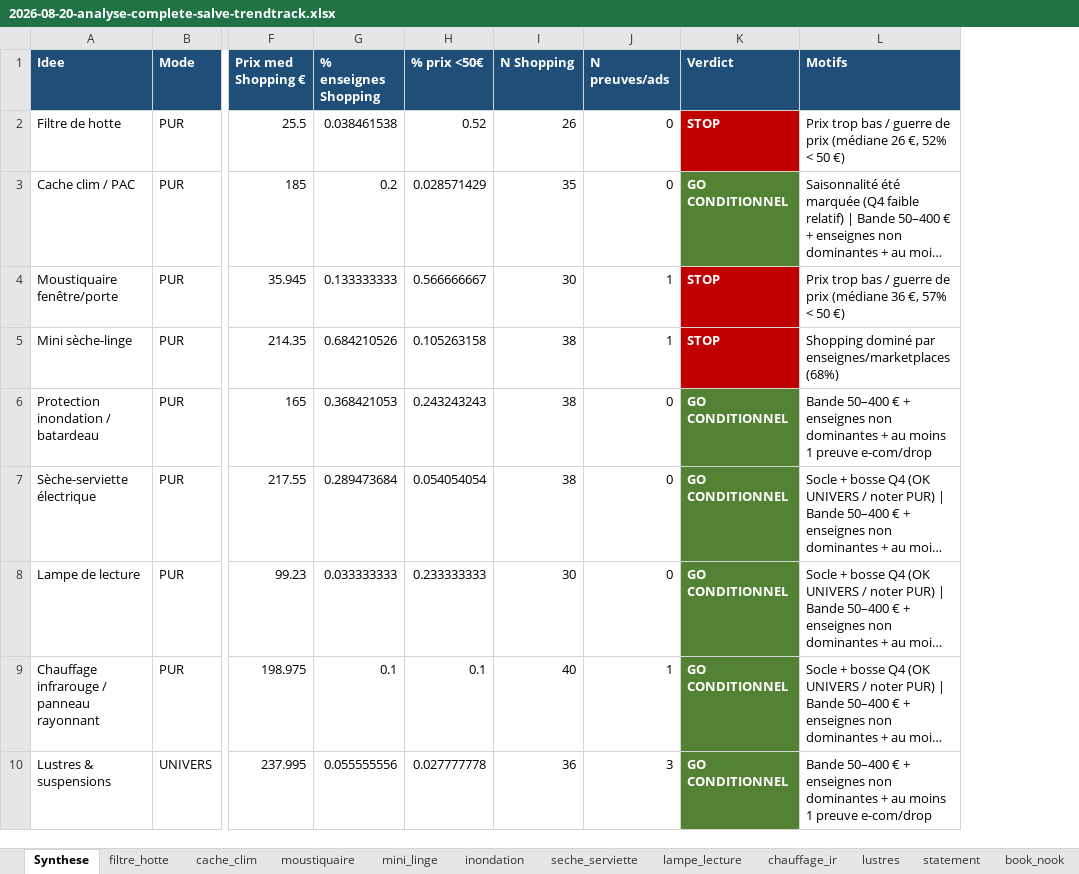
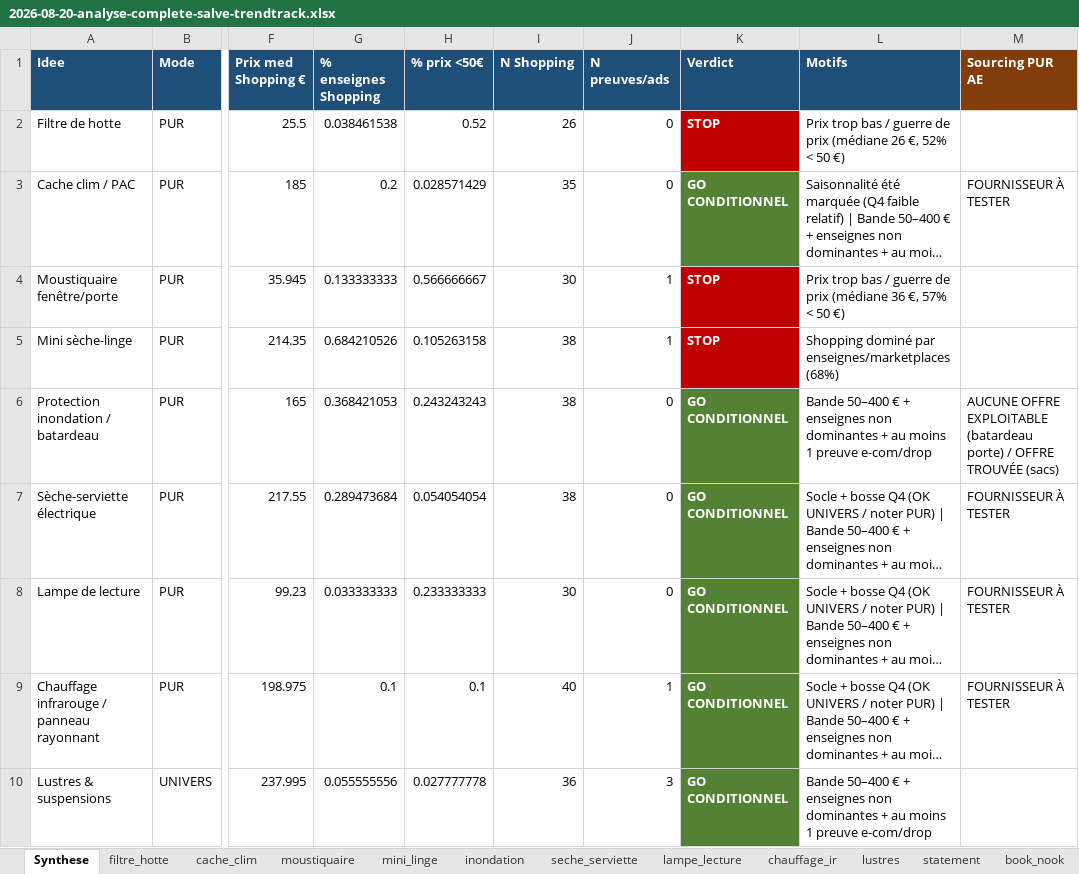
Before and after one commit to HakimOuah/boutique-pipeline, an Excel workbook: analyses/2026-08-20-analyse-complete-salve-trendtrack.xlsx, sheet Synthese, drawn as a sheet; only a part is shown, gaps mark what is left out; long unchanged cells end in …; values as stored, in another font and other column widths than the file's, no borders; the diff names each change by its address in the sheet, - before the commit and + after, or states it on an @@ line.

```diff
--- a/analyses/2026-08-20-analyse-complete-salve-trendtrack.xlsx (sheet Synthese)
+++ b/analyses/2026-08-20-analyse-complete-salve-trendtrack.xlsx (sheet Synthese)
+column M (Sourcing PUR AE), rows 3-9: FOURNISSEUR À TESTER |  |  | AUCUNE OFFRE EXPLOITABLE (batardeau porte) / OFFRE TROUVÉE (sacs) | FOURNISSEUR À TESTER | FOURNISSEUR À TESTER | FOURNISSEUR À TESTER
```
Also changed, not shown: sheet lampe_lecture, sheet seche_serviette, sheet cache_clim, sheet inondation, sheet chauffage_ir, 1 other file.
